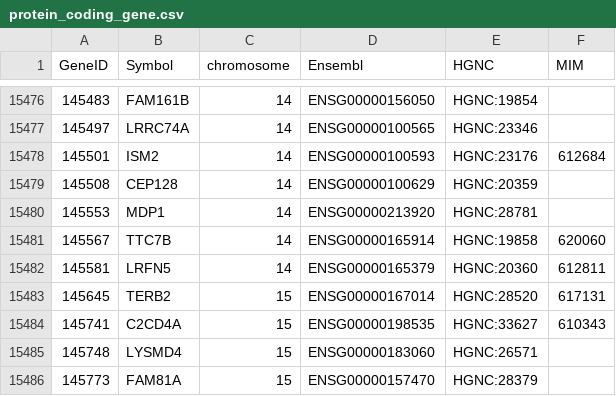
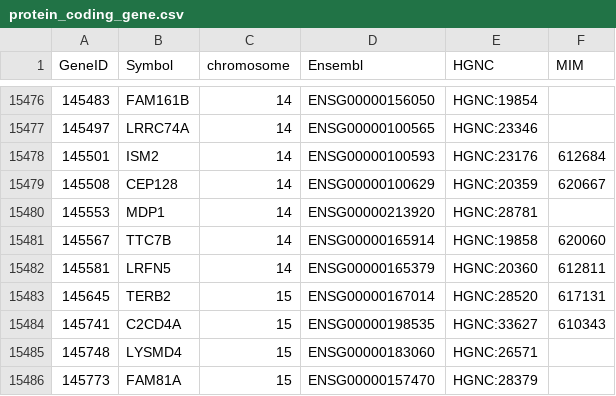
Before and after one commit to nickzren/human-gene, a CSV file: data/output/protein_coding_gene.csv, drawn as a sheet; only a part is shown, gaps mark what is left out.

Commit message:
Weekly update

```diff
--- a/data/output/protein_coding_gene.csv
+++ b/data/output/protein_coding_gene.csv
@@ -15478,3 +15478,3 @@ GeneID,Symbol,chromosome,Ensembl,HGNC,MIM
 145501,ISM2,14,ENSG00000100593,HGNC:23176,612684
-145508,CEP128,14,ENSG00000100629,HGNC:20359,
+145508,CEP128,14,ENSG00000100629,HGNC:20359,620667
 145553,MDP1,14,ENSG00000213920,HGNC:28781,
```
